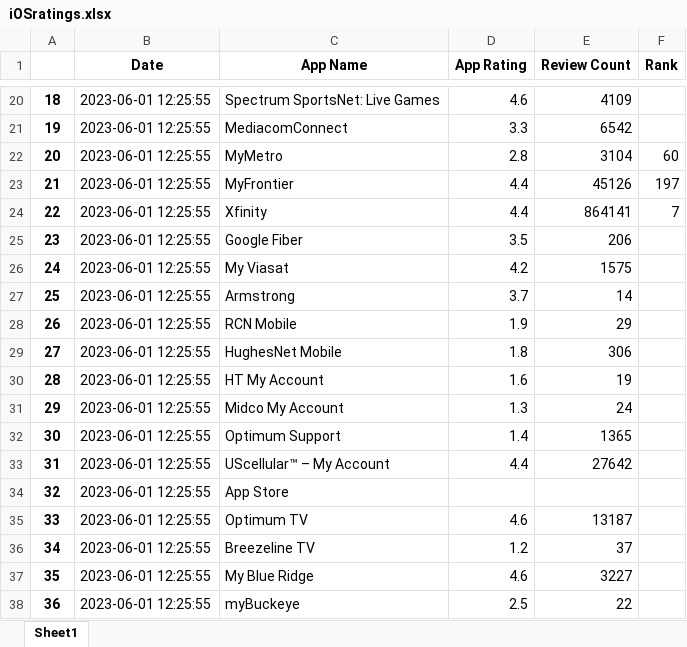
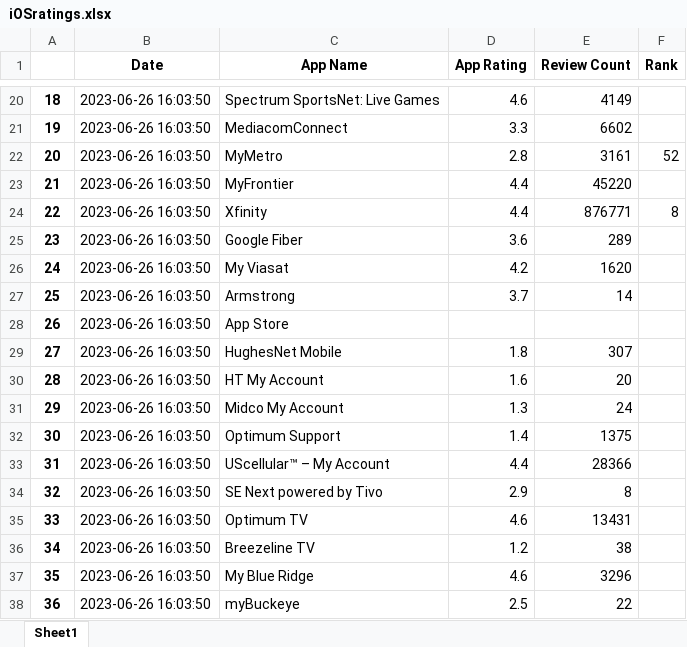
Before and after one commit to svp5506/App-Store-Stats-Scraper, an Excel workbook: iOSratings.xlsx, sheet Sheet1, drawn as a sheet; only a part is shown, gaps mark what is left out; values as stored, in another font and other column widths than the file's, no borders; the diff covers the shown part only; the diff names each change by its address in the sheet, - before the commit and + after, or states it on an @@ line.

```diff
--- a/iOSratings.xlsx (sheet Sheet1)
+++ b/iOSratings.xlsx (sheet Sheet1)
-B20:B38 (Date): 2023-06-01 12:25:55
+B20:B38 (Date): 2023-06-26 16:03:50
-E20 (Review Count): 4109
+E20 (Review Count): 4149
-E21 (Review Count): 6542
+E21 (Review Count): 6602
-E22 (Review Count): 3104
+E22 (Review Count): 3161
-F22 (Rank): 60
+F22 (Rank): 52
-E23 (Review Count): 45126
+E23 (Review Count): 45220
-F23 (Rank): 197
+F23 (Rank): (empty)
-E24 (Review Count): 864141
+E24 (Review Count): 876771
-F24 (Rank): 7
+F24 (Rank): 8
-D25 (App Rating): 3.5
+D25 (App Rating): 3.6
-E25 (Review Count): 206
+E25 (Review Count): 289
-E26 (Review Count): 1575
+E26 (Review Count): 1620
-C28 (App Name): RCN Mobile
+C28 (App Name): App Store
-D28 (App Rating): 1.9
+D28 (App Rating): (empty)
-E28 (Review Count): 29
+E28 (Review Count): (empty)
-E29 (Review Count): 306
+E29 (Review Count): 307
-E30 (Review Count): 19
+E30 (Review Count): 20
-E32 (Review Count): 1365
+E32 (Review Count): 1375
-E33 (Review Count): 27642
+E33 (Review Count): 28366
-C34 (App Name): App Store
+C34 (App Name): SE Next powered by Tivo
-D34 (App Rating): (empty)
+D34 (App Rating): 2.9
-E34 (Review Count): (empty)
+E34 (Review Count): 8
-E35 (Review Count): 13187
+E35 (Review Count): 13431
-E36 (Review Count): 37
+E36 (Review Count): 38
-E37 (Review Count): 3227
+E37 (Review Count): 3296
```
Also changed, not shown: 49 edited cells elsewhere in this sheet, 6 other files.
